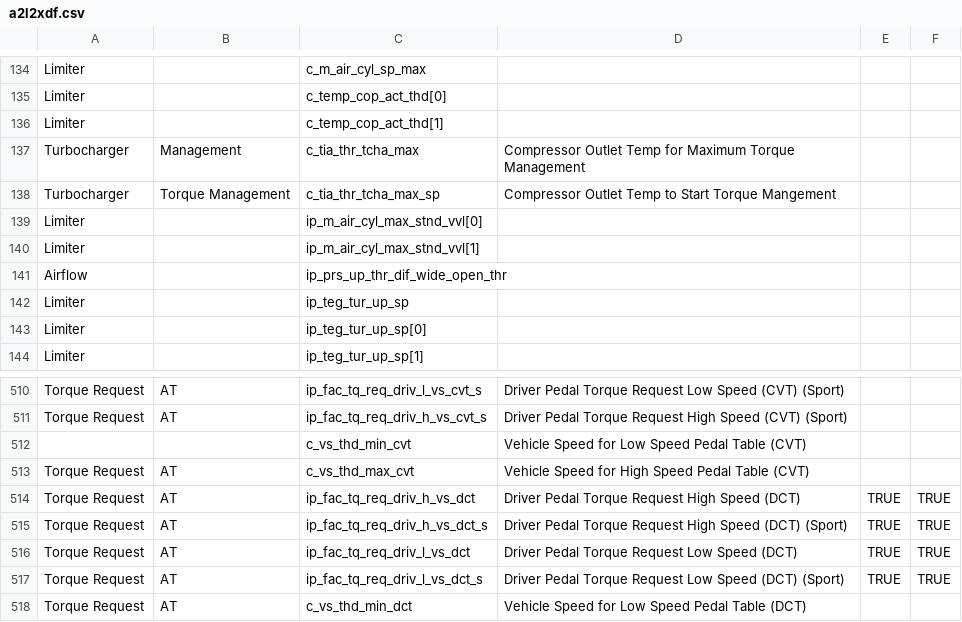
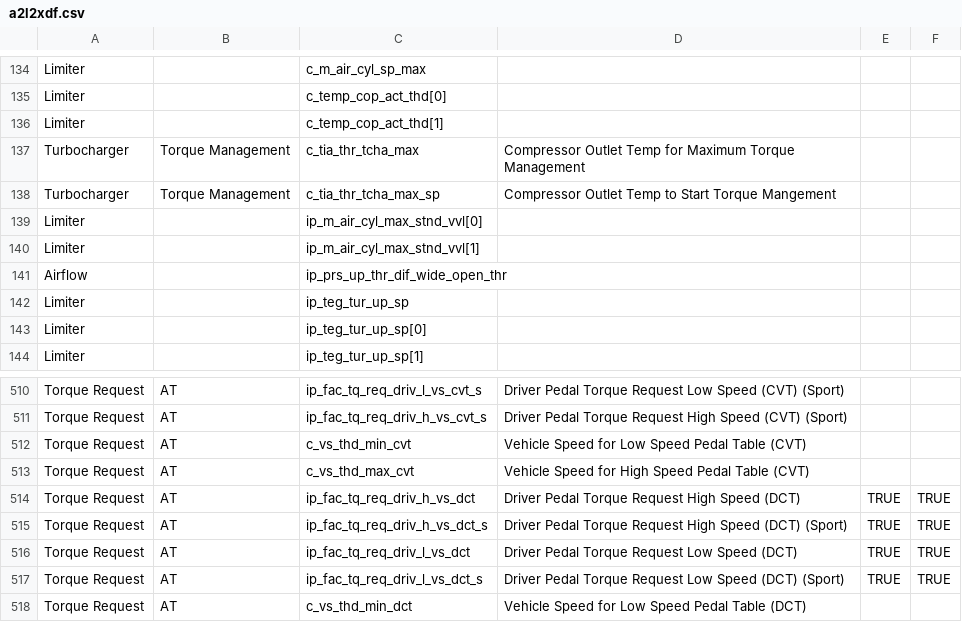
Before and after one commit to bri3d/a2l2xdf, a CSV file: a2l2xdf.csv, drawn as a sheet; only a part is shown, gaps mark what is left out.

Commit message:
Update a2l2xdf.csv

```diff
--- a/a2l2xdf.csv
+++ b/a2l2xdf.csv
@@ -136,3 +136,3 @@ Limiter,,c_temp_cop_act_thd[0],,,
 Limiter,,c_temp_cop_act_thd[1],,,
-Turbocharger,Management,c_tia_thr_tcha_max,Compressor Outlet Temp for Maximum Torque Management,,
+Turbocharger,Torque Management,c_tia_thr_tcha_max,Compressor Outlet Temp for Maximum Torque Management,,
 Turbocharger,Torque Management,c_tia_thr_tcha_max_sp,Compressor Outlet Temp to Start Torque Mangement,,
@@ -511,3 +511,3 @@ Torque Request,AT,ip_fac_tq_req_driv_l_vs_cvt_s,Driver Pedal Torque Request Low
 Torque Request,AT,ip_fac_tq_req_driv_h_vs_cvt_s,Driver Pedal Torque Request High Speed (CVT) (Sport),,
-,,c_vs_thd_min_cvt,Vehicle Speed for Low Speed Pedal Table (CVT),,
+Torque Request,AT,c_vs_thd_min_cvt,Vehicle Speed for Low Speed Pedal Table (CVT),,
 Torque Request,AT,c_vs_thd_max_cvt,Vehicle Speed for High Speed Pedal Table (CVT),,
```
